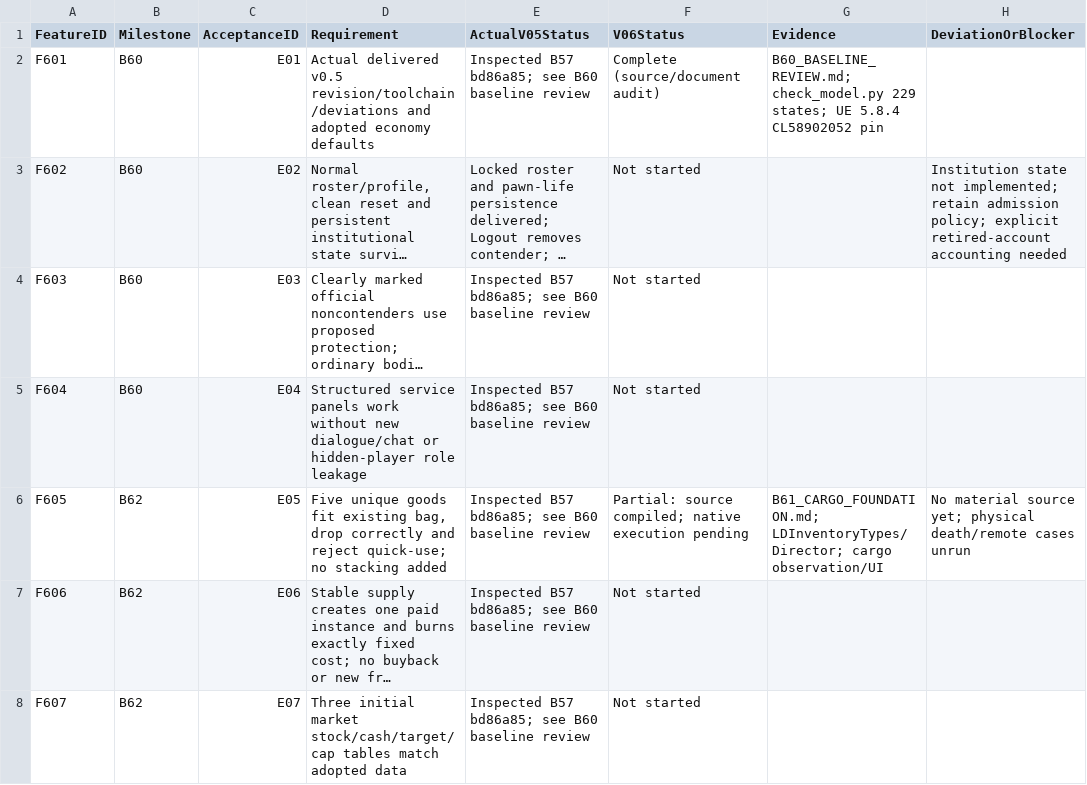
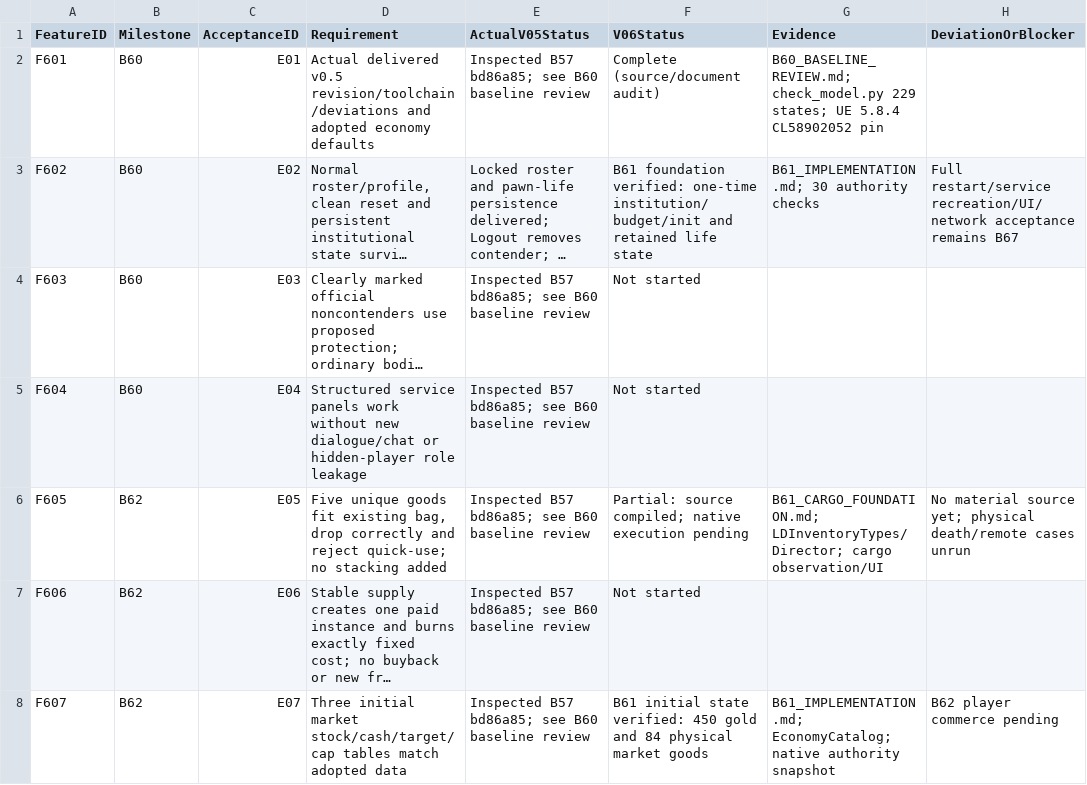
Before and after one commit to rlsn/Lockdown-alpha, a CSV file: docs/v06/FeatureLedger.csv, drawn as a sheet; only a part is shown; long unchanged cells end in …; the diff covers the shown part only; the diff names each change by its address in the sheet, - before the commit and + after, or states it on an @@ line.

Commit message:
Complete B61 economy accounting and physical banking

```diff
--- a/docs/v06/FeatureLedger.csv
+++ b/docs/v06/FeatureLedger.csv
-F3 (V06Status): Not started
+F3 (V06Status): B61 foundation verified: one-time institution/budget/init and retained life state
-G3 (Evidence): (empty)
+G3 (Evidence): B61_IMPLEMENTATION.md; 30 authority checks
-H3 (DeviationOrBlocker): Institution state not implemented; retain admission policy; explicit retired-account accounting needed
+H3 (DeviationOrBlocker): Full restart/service recreation/UI/network acceptance remains B67
-F8 (V06Status): Not started
+F8 (V06Status): B61 initial state verified: 450 gold and 84 physical market goods
-G8 (Evidence): (empty)
+G8 (Evidence): B61_IMPLEMENTATION.md; EconomyCatalog; native authority snapshot
-H8 (DeviationOrBlocker): (empty)
+H8 (DeviationOrBlocker): B62 player commerce pending
```
Also changed, not shown: 27 edited cells elsewhere in this file, 54 other files.
